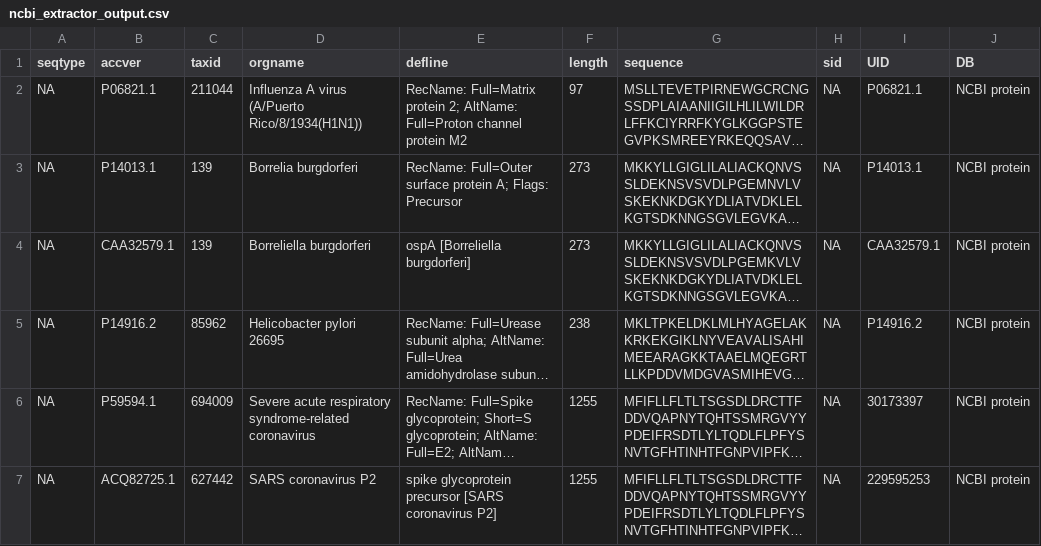
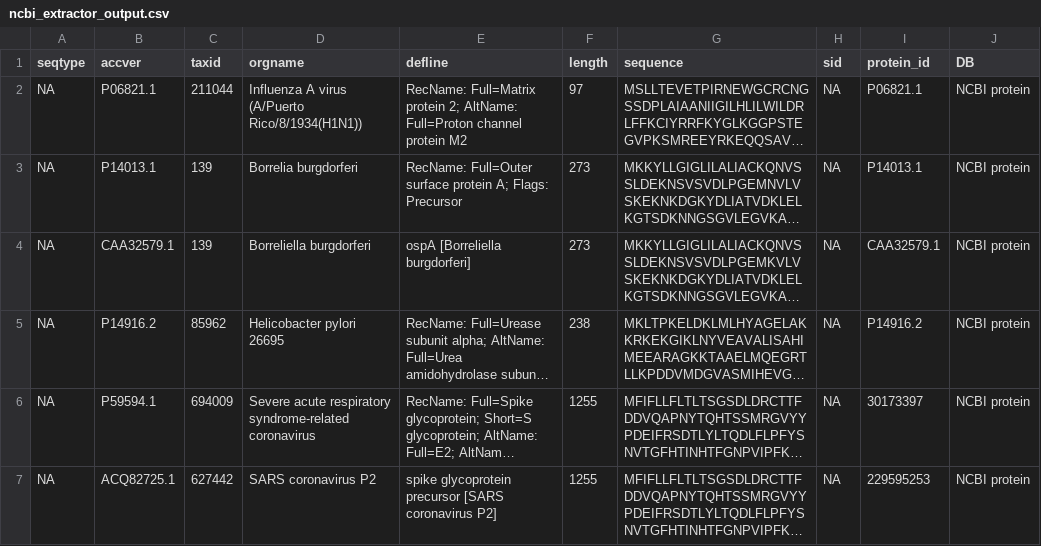
Before and after one commit to RobertoLovece/Python-LinearB-Cell-Epitope-Data-Extraction, a CSV file: output/ncbi_extractor_output.csv, drawn as a sheet; long unchanged cells end in …; the diff names each change by its address in the sheet, - before the commit and + after, or states it on an @@ line.

Commit message:
added left join of iedb to ncbi

```diff
--- a/output/ncbi_extractor_output.csv
+++ b/output/ncbi_extractor_output.csv
-I1: UID
+I1: protein_id
```
Also changed, not shown: 3 other files.
